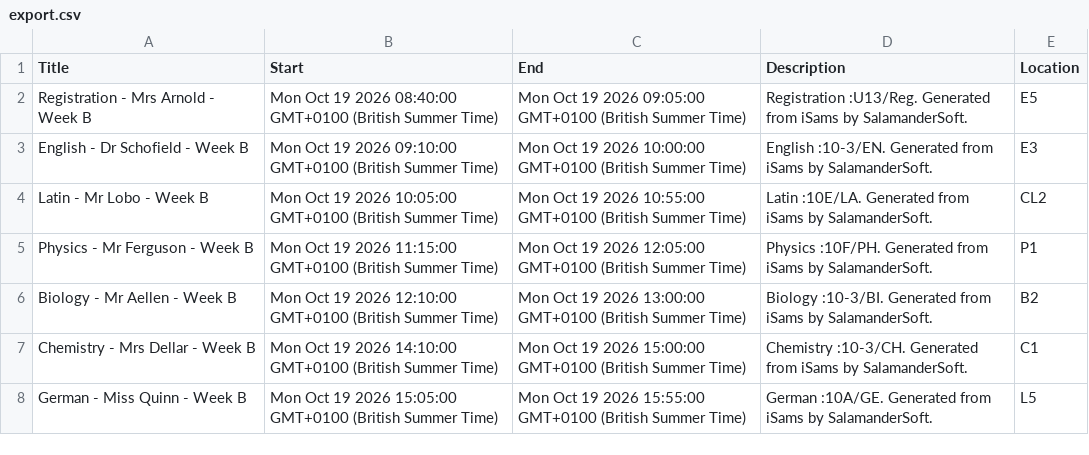
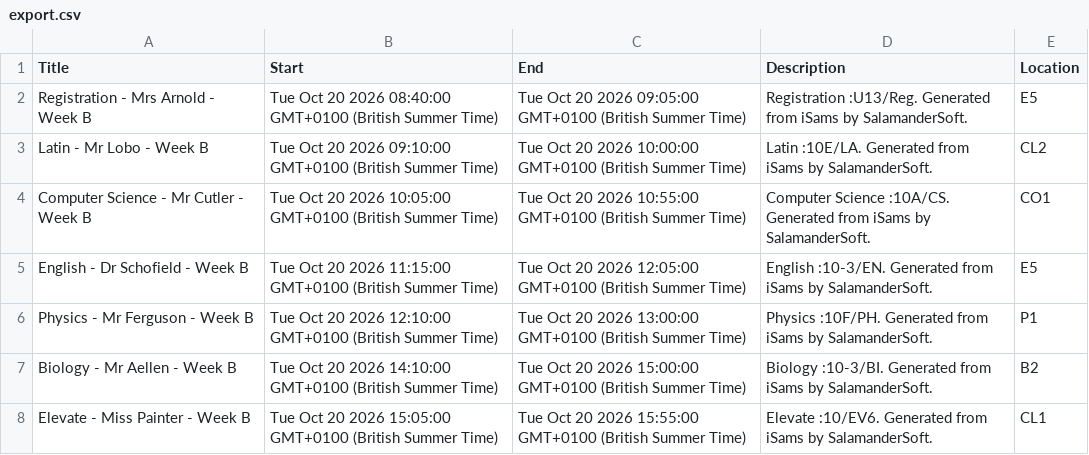
Before and after one commit to BQ8842/test-json-file, a CSV file: export.csv, drawn as a sheet.

Commit message:
Update CSV from Google Sheets

```diff
--- a/export.csv
+++ b/export.csv
@@ -1,8 +1,8 @@
 Title,Start,End,Description,Location
-Registration - Mrs Arnold - Week B,Mon Oct 19 2026 08:40:00 GMT+0100 (British Summer Time),Mon Oct 19 2026 09:05:00 GMT+0100 (British Summer Time),Registration :U13/Reg. Generated from iSams by SalamanderSoft.,E5
-English - Dr Schofield - Week B,Mon Oct 19 2026 09:10:00 GMT+0100 (British Summer Time),Mon Oct 19 2026 10:00:00 GMT+0100 (British Summer Time),English :10-3/EN. Generated from iSams by SalamanderSoft.,E3
-Latin - Mr Lobo - Week B,Mon Oct 19 2026 10:05:00 GMT+0100 (British Summer Time),Mon Oct 19 2026 10:55:00 GMT+0100 (British Summer Time),Latin :10E/LA. Generated from iSams by SalamanderSoft.,CL2
-Physics - Mr Ferguson - Week B,Mon Oct 19 2026 11:15:00 GMT+0100 (British Summer Time),Mon Oct 19 2026 12:05:00 GMT+0100 (British Summer Time),Physics :10F/PH. Generated from iSams by SalamanderSoft.,P1
-Biology - Mr Aellen - Week B,Mon Oct 19 2026 12:10:00 GMT+0100 (British Summer Time),Mon Oct 19 2026 13:00:00 GMT+0100 (British Summer Time),Biology :10-3/BI. Generated from iSams by SalamanderSoft.,B2
-Chemistry - Mrs Dellar - Week B,Mon Oct 19 2026 14:10:00 GMT+0100 (British Summer Time),Mon Oct 19 2026 15:00:00 GMT+0100 (British Summer Time),Chemistry :10-3/CH. Generated from iSams by SalamanderSoft.,C1
-German - Miss Quinn - Week B,Mon Oct 19 2026 15:05:00 GMT+0100 (British Summer Time),Mon Oct 19 2026 15:55:00 GMT+0100 (British Summer Time),German :10A/GE. Generated from iSams by SalamanderSoft.,L5
+Registration - Mrs Arnold - Week B,Tue Oct 20 2026 08:40:00 GMT+0100 (British Summer Time),Tue Oct 20 2026 09:05:00 GMT+0100 (British Summer Time),Registration :U13/Reg. Generated from iSams by SalamanderSoft.,E5
+Latin - Mr Lobo - Week B,Tue Oct 20 2026 09:10:00 GMT+0100 (British Summer Time),Tue Oct 20 2026 10:00:00 GMT+0100 (British Summer Time),Latin :10E/LA. Generated from iSams by SalamanderSoft.,CL2
+Computer Science - Mr Cutler - Week B,Tue Oct 20 2026 10:05:00 GMT+0100 (British Summer Time),Tue Oct 20 2026 10:55:00 GMT+0100 (British Summer Time),Computer Science :10A/CS. Generated from iSams by SalamanderSoft.,CO1
+English - Dr Schofield - Week B,Tue Oct 20 2026 11:15:00 GMT+0100 (British Summer Time),Tue Oct 20 2026 12:05:00 GMT+0100 (British Summer Time),English :10-3/EN. Generated from iSams by SalamanderSoft.,E5
+Physics - Mr Ferguson - Week B,Tue Oct 20 2026 12:10:00 GMT+0100 (British Summer Time),Tue Oct 20 2026 13:00:00 GMT+0100 (British Summer Time),Physics :10F/PH. Generated from iSams by SalamanderSoft.,P1
+Biology - Mr Aellen - Week B,Tue Oct 20 2026 14:10:00 GMT+0100 (British Summer Time),Tue Oct 20 2026 15:00:00 GMT+0100 (British Summer Time),Biology :10-3/BI. Generated from iSams by SalamanderSoft.,B2
+Elevate - Miss Painter - Week B,Tue Oct 20 2026 15:05:00 GMT+0100 (British Summer Time),Tue Oct 20 2026 15:55:00 GMT+0100 (British Summer Time),Elevate :10/EV6. Generated from iSams by SalamanderSoft.,CL1
```
